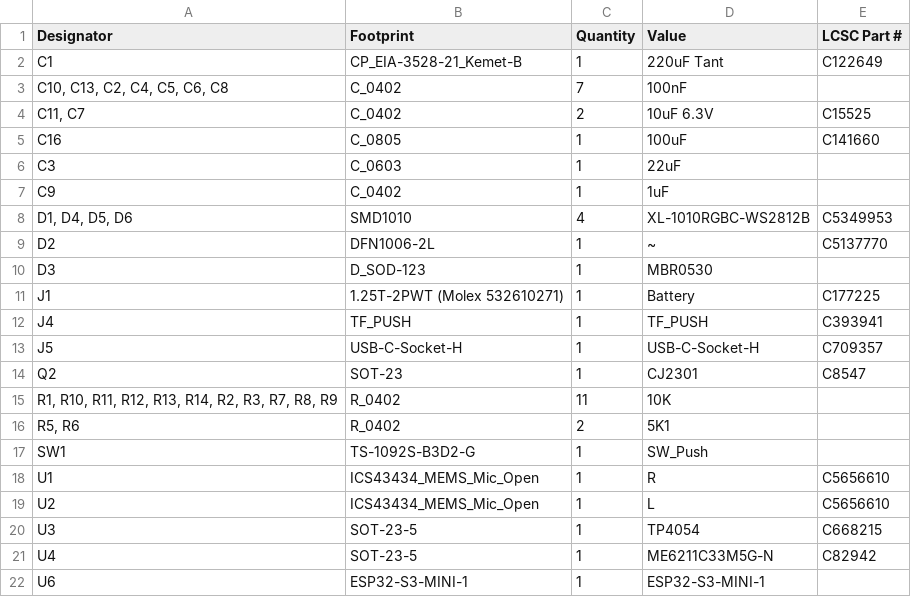
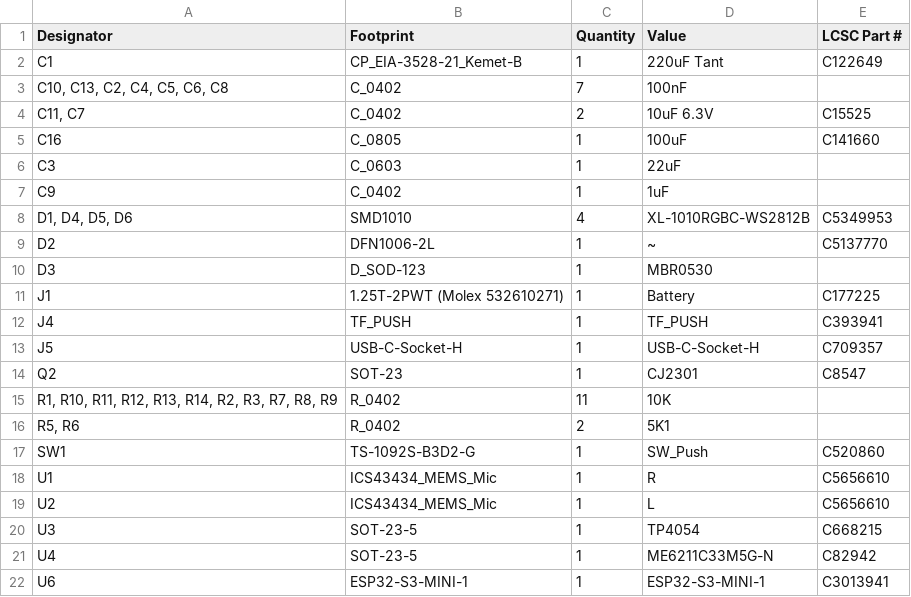
Before and after one commit to revk/OpenMic, a CSV file: PCB/Recorder/production/bom.csv, drawn as a sheet.

```diff
--- a/PCB/Recorder/production/bom.csv
+++ b/PCB/Recorder/production/bom.csv
@@ -16,7 +16,7 @@ Q2,SOT-23,1,CJ2301,C8547
 "R5, R6",R_0402,2,5K1,
-SW1,TS-1092S-B3D2-G,1,SW_Push,
-U1,ICS43434_MEMS_Mic_Open,1,R,C5656610
-U2,ICS43434_MEMS_Mic_Open,1,L,C5656610
+SW1,TS-1092S-B3D2-G,1,SW_Push,C520860
+U1,ICS43434_MEMS_Mic,1,R,C5656610
+U2,ICS43434_MEMS_Mic,1,L,C5656610
 U3,SOT-23-5,1,TP4054,C668215
 U4,SOT-23-5,1,ME6211C33M5G-N,C82942
-U6,ESP32-S3-MINI-1,1,ESP32-S3-MINI-1,
+U6,ESP32-S3-MINI-1,1,ESP32-S3-MINI-1,C3013941
```
Also changed, not shown: PCB/Recorder/production/positions.csv, 26 other files.
